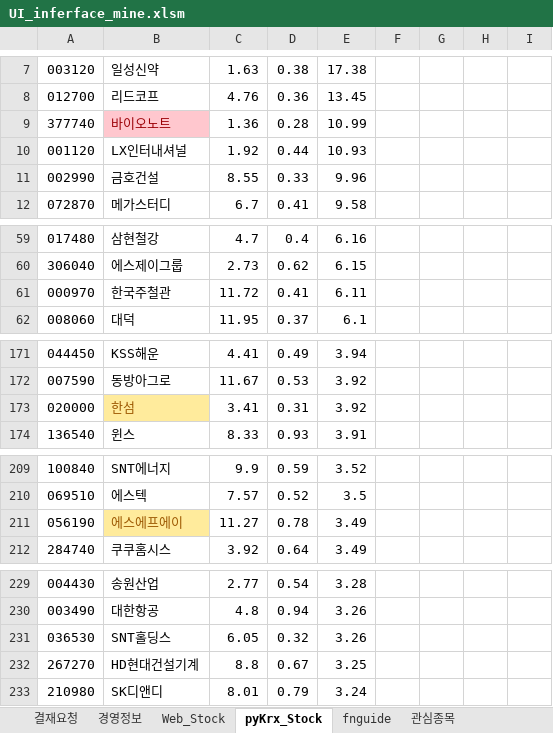
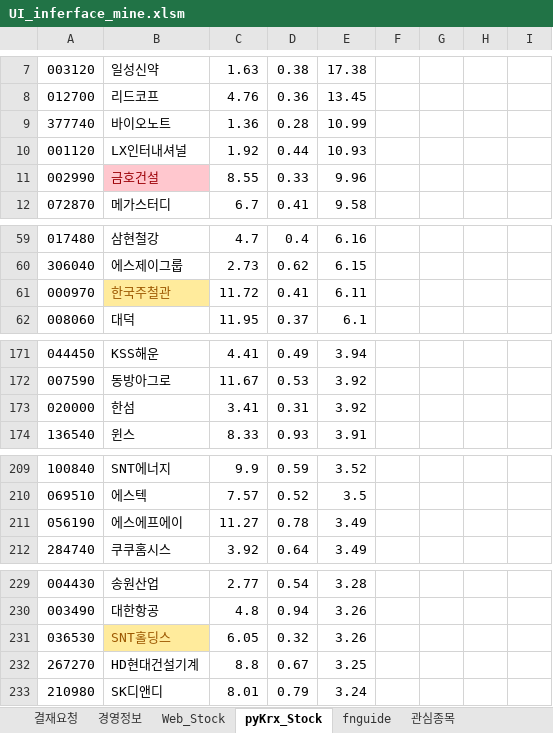
Before and after one commit to starshorse/20200228start, an Excel workbook: python_ex/examples[data-source]/UI_inferface_mine.xlsm, sheet pyKrx_Stock, drawn as a sheet; only a part is shown, gaps mark what is left out; values as stored, in another font and other column widths than the file's, no borders; charts and pictures and table styles not drawn; the diff names each change by its address in the sheet, - before the commit and + after, or states it on an @@ line.

```diff
--- a/python_ex/examples[data-source]/UI_inferface_mine.xlsm (sheet pyKrx_Stock)
+++ b/python_ex/examples[data-source]/UI_inferface_mine.xlsm (sheet pyKrx_Stock)
@@ B9 fill: #FFC7CE → none, text colour: #9C0006 → black @@
@@ B11 fill: none → #FFC7CE, text colour: black → #9C0006 @@
@@ B61 fill: none → #FFEB9C, text colour: black → #9C5700 @@
@@ B173 fill: #FFEB9C → none, text colour: #9C5700 → black @@
@@ B211 fill: #FFEB9C → none, text colour: #9C5700 → black @@
@@ B231 fill: none → #FFEB9C, text colour: black → #9C5700 @@
```
Also changed, not shown: sheet 관심종목, sheet 경영정보, sheet Web_Stock, xls_node/stock/4664B720.xlsx, 4 other files.
